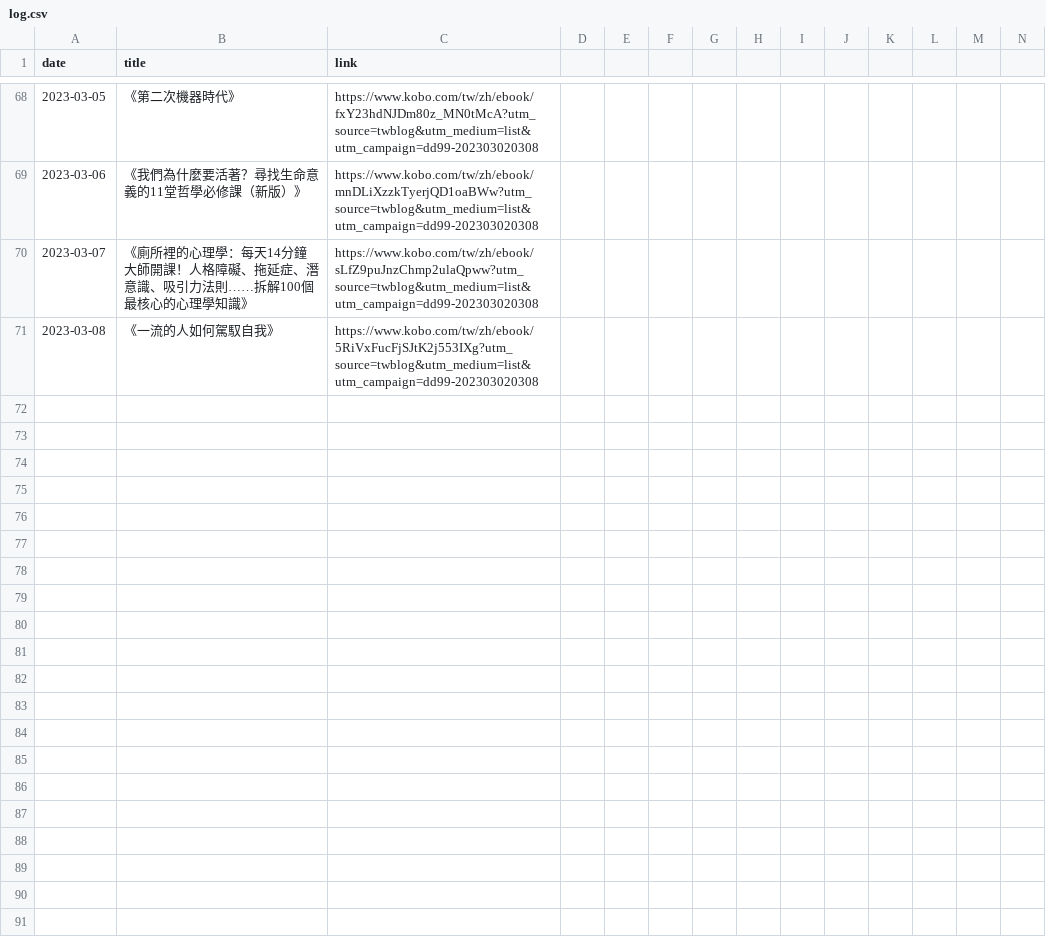
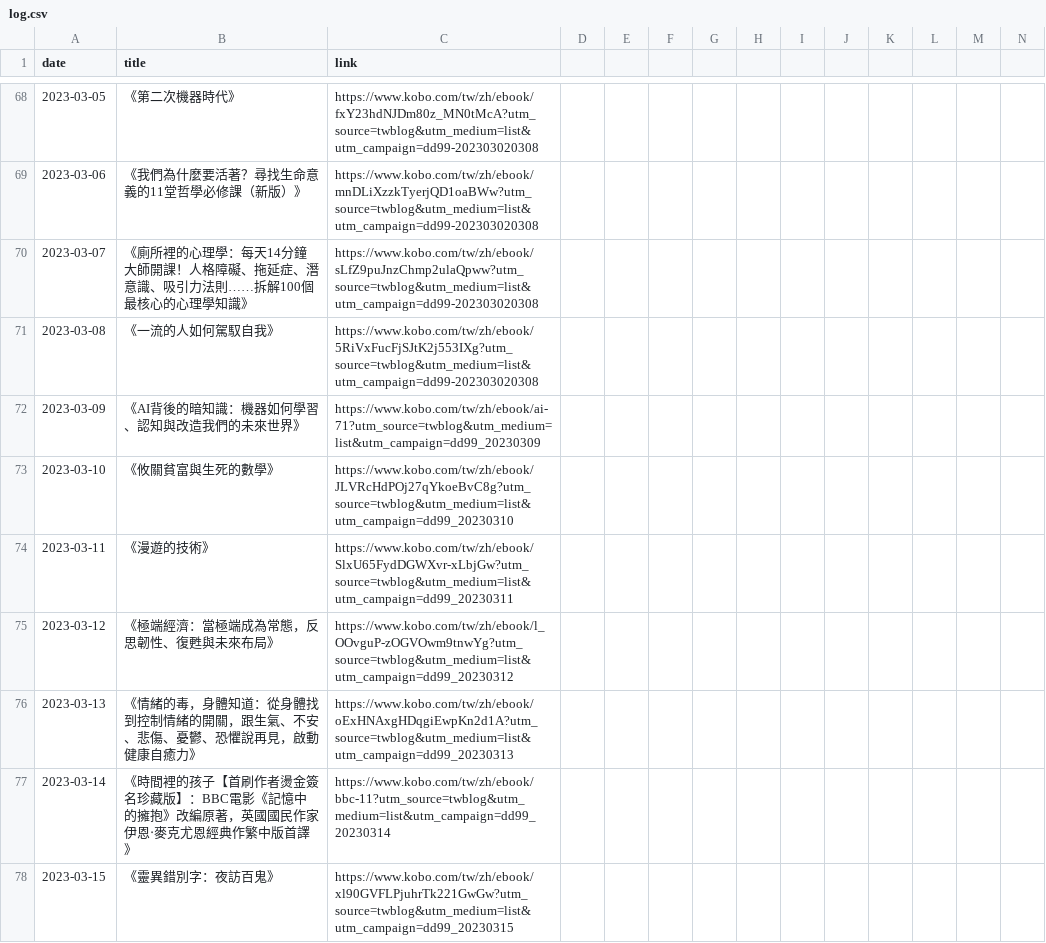
Before and after one commit to yhmtsai/kobo-calendar, a CSV file: log.csv, drawn as a sheet; only a part is shown, gaps mark what is left out; rows hold the shown columns only; the diff names each change by its address in the sheet, - before the commit and + after, or states it on an @@ line.

```diff
--- a/log.csv
+++ b/log.csv
+row 72: 2023-03-09 | 《AI背後的暗知識：機器如何學習、認知與改造我們的未來世界》 | https://www.kobo.com/tw/zh/ebook/ai-71?utm_source=twblog&utm_medium=list&utm_campaign=dd99_20230309
+row 73: 2023-03-10 | 《攸關貧富與生死的數學》 | https://www.kobo.com/tw/zh/ebook/JLVRcHdPOj27qYkoeBvC8g?utm_source=twblog&utm_medium=list&utm_campaign=dd99_20230310
+row 74: 2023-03-11 | 《漫遊的技術》 | https://www.kobo.com/tw/zh/ebook/SlxU65FydDGWXvr-xLbjGw?utm_source=twblog&utm_medium=list&utm_campaign=dd99_20230311
+row 75: 2023-03-12 | 《極端經濟：當極端成為常態，反思韌性、復甦與未來布局》 | https://www.kobo.com/tw/zh/ebook/l_OOvguP-zOGVOwm9tnwYg?utm_source=twblog&utm_medium=list&utm_campaign=dd99_20230312
+row 76: 2023-03-13 | 《情緒的毒，身體知道：從身體找到控制情緒的開關，跟生氣、不安、悲傷、憂鬱、恐懼說再見，啟動健康自癒力》 | https://www.kobo.com/tw/zh/ebook/oExHNAxgHDqgiEwpKn2d1A?utm_source=twblog&utm_medium=list&utm_campaign=dd99_20230313
+row 77: 2023-03-14 | 《時間裡的孩子【首刷作者燙金簽名珍藏版】：BBC電影《記憶中的擁抱》改編原著，英國國民作家伊恩‧麥克尤恩經典作繁中版首譯》 | https://www.kobo.com/tw/zh/ebook/bbc-11?utm_source=twblog&utm_medium=list&utm_campaign=dd99_20230314
+row 78: 2023-03-15 | 《靈異錯別字：夜訪百鬼》 | https://www.kobo.com/tw/zh/ebook/xl90GVFLPjuhrTk221GwGw?utm_source=twblog&utm_medium=list&utm_campaign=dd99_20230315
```
Also changed, not shown: 15 other files.
